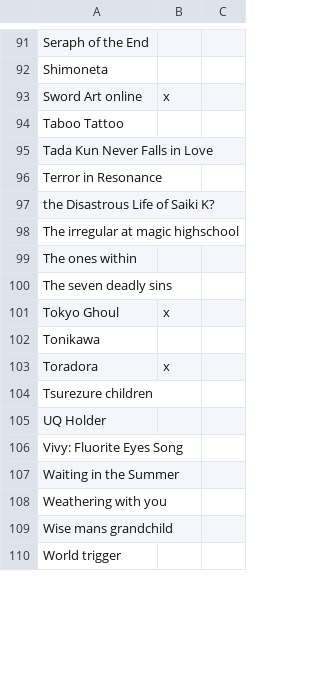
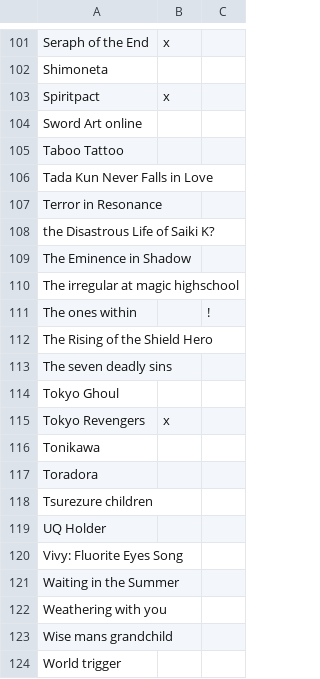
Before and after one commit to pheineke/MovieList, a CSV file: Anime.csv, drawn as a sheet; only a part is shown, gaps mark what is left out; addresses are those after the commit; the diff covers the shown part only; the diff names each change by its address in the sheet, - before the commit and + after, or states it on an @@ line.

```diff
--- a/Anime.csv
+++ b/Anime.csv
-B101: (empty)
+B101: x
+row 103: Spiritpact | x
-B104: x
+B104: (empty)
+row 109: The Eminence in Shadow
-C111: (empty)
+C111: !
@@ row 130 moved to row 112: The Rising of the Shield Hero @@
-B114: x
+B114: (empty)
+row 115: Tokyo Revengers | x
-B117: x
+B117: (empty)
```
Also changed, not shown: 3 removed rows, 10 moved rows and 40 edited cells elsewhere in this file.
